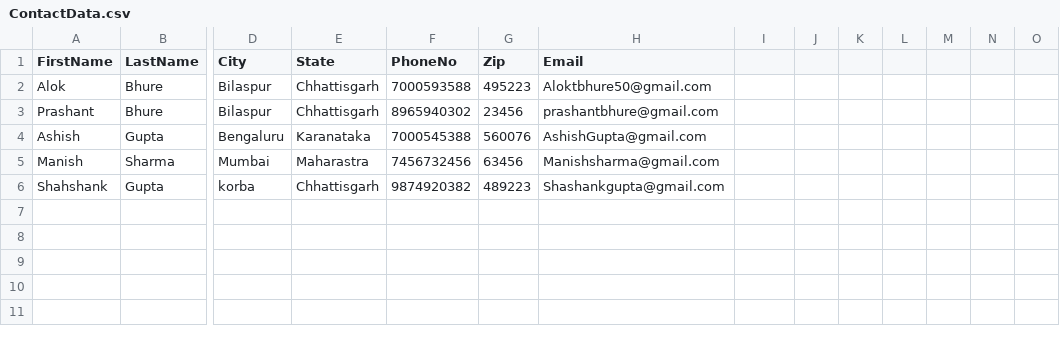
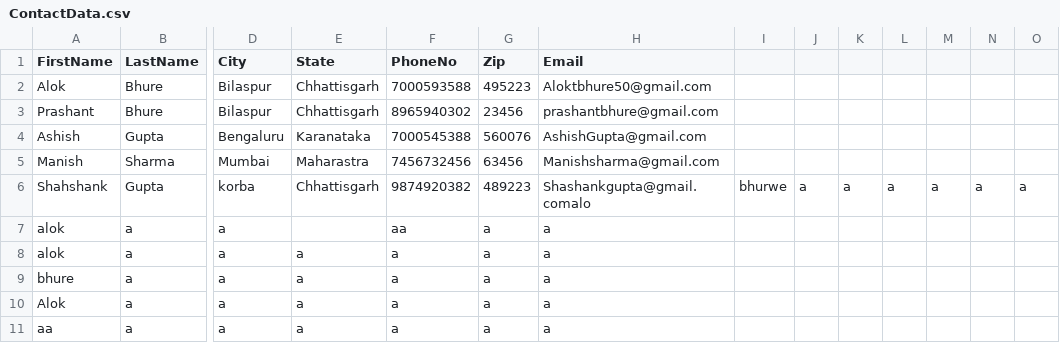
Before and after one commit to prashantbhure50/Address-Book, a CSV file: Address-Book/ContactData.csv, drawn as a sheet; only a part is shown, gaps mark what is left out; rows hold the shown columns only; the diff names each change by its address in the sheet, - before the commit and + after, or states it on an @@ line.

```diff
--- a/Address-Book/ContactData.csv
+++ b/Address-Book/ContactData.csv
-H6 (Email): Shashankgupta@gmail.com
+H6 (Email): Shashankgupta@gmail.comalo
-I6: (empty)
+I6: bhurwe
-J6: (empty)
+J6: a
-K6: (empty)
+K6: a
-L6: (empty)
+L6: a
-M6: (empty)
+M6: a
-N6: (empty)
+N6: a
-O6: (empty)
+O6: a
+row 7: alok | a | a |  | aa | a | a
+row 8: alok | a | a | a | a | a | a
+row 9: bhure | a | a | a | a | a | a
+row 10: Alok | a | a | a | a | a | a
+row 11: aa | a | a | a | a | a | a
```
Also changed, not shown: 3 other files.
